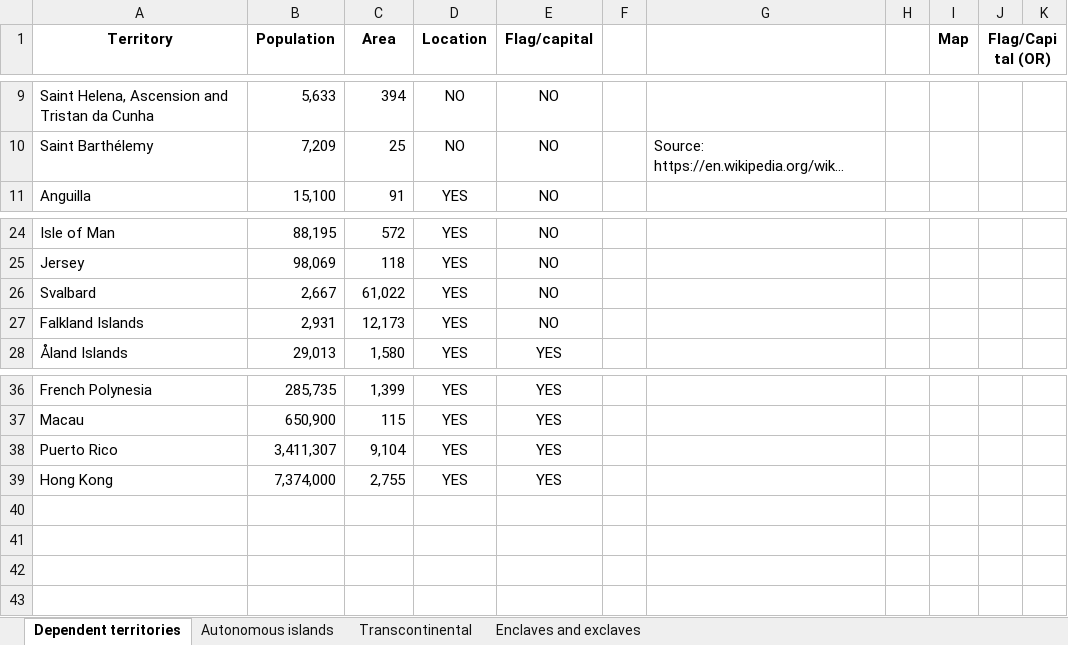
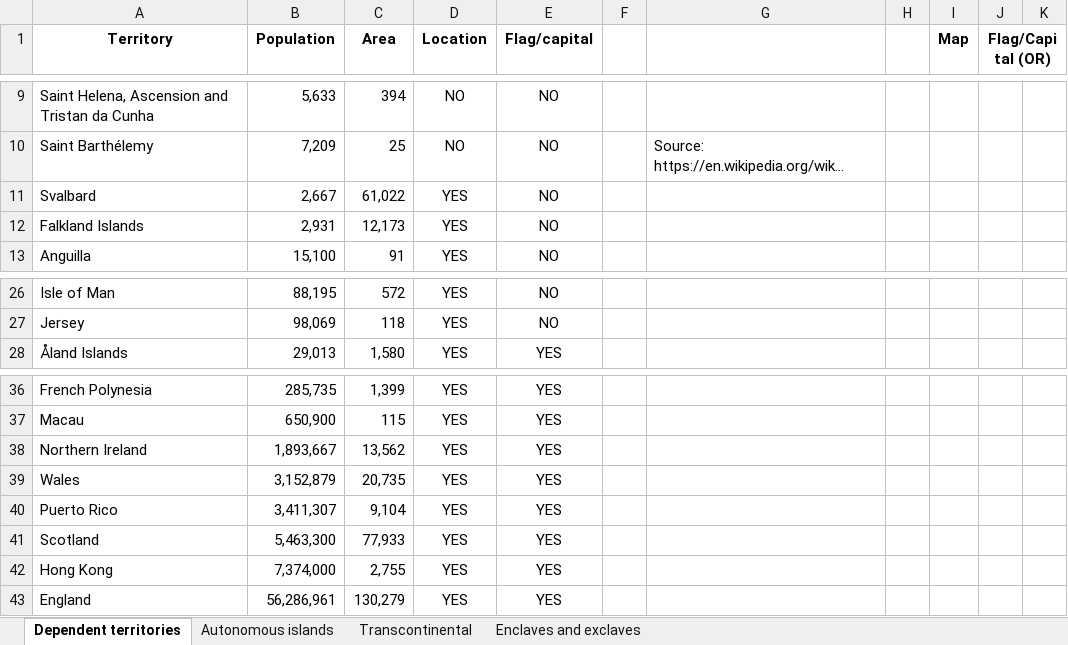
Before and after one commit to anki-geo/ultimate-geography, an Excel workbook: political-entities.xlsx, sheet Dependent territories, drawn as a sheet; only a part is shown, gaps mark what is left out; long unchanged cells end in …; values as stored, in another font and other column widths than the file's, no borders; conditional formats and table styles not drawn; the diff names each change by its address in the sheet, - before the commit and + after, or states it on an @@ line.

Commit message:
Add UK countries as dependent territories in inclusion rules

```diff
--- a/political-entities.xlsx (sheet Dependent territories)
+++ b/political-entities.xlsx (sheet Dependent territories)
@@ row 26 moved to row 11: Svalbard @@
@@ row 27 moved to row 12: Falkland Islands @@
+row 38: Northern Ireland | 1,893,667 | 13,562 | YES | YES
+row 39: Wales | 3,152,879 | 20,735 | YES | YES
+row 41: Scotland | 5,463,300 | 77,933 | YES | YES
+row 43: England | 56,286,961 | 130,279 | YES | YES
```
Also changed, not shown: 1 other file.
